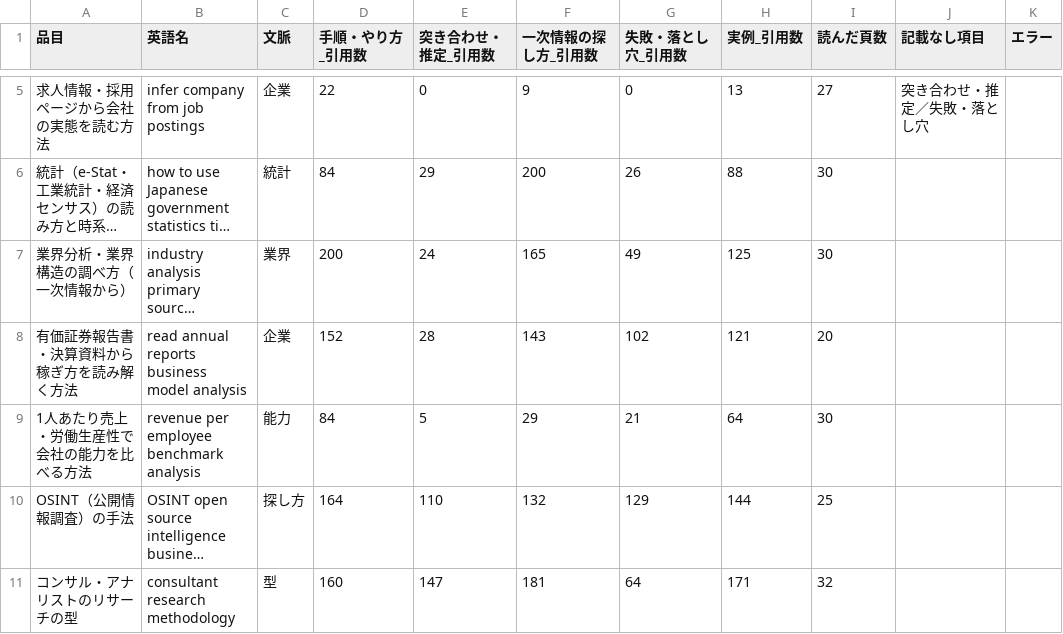
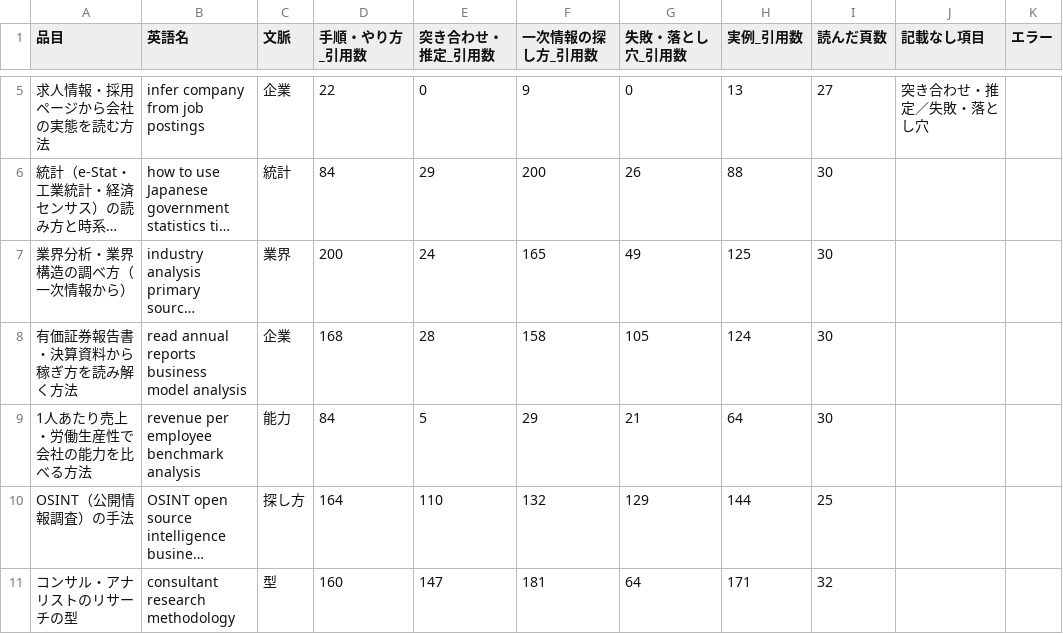
Before and after one commit to a-one-road-official/Researcher, a CSV file: researcher/out/research_method/summary.csv, drawn as a sheet; only a part is shown, gaps mark what is left out; long unchanged cells end in …; the diff covers the shown part only; the diff names each change by its address in the sheet, - before the commit and + after, or states it on an @@ line.

```diff
--- a/researcher/out/research_method/summary.csv
+++ b/researcher/out/research_method/summary.csv
-D8 (手順・やり方_引用数): 152
+D8 (手順・やり方_引用数): 168
-F8 (一次情報の探し方_引用数): 143
+F8 (一次情報の探し方_引用数): 158
-G8 (失敗・落とし穴_引用数): 102
+G8 (失敗・落とし穴_引用数): 105
-H8 (実例_引用数): 121
+H8 (実例_引用数): 124
-I8 (読んだ頁数): 20
+I8 (読んだ頁数): 30
```
Also changed, not shown: 15 edited cells elsewhere in this file, researcher/out/research_method/cross.csv, 32 other files.
